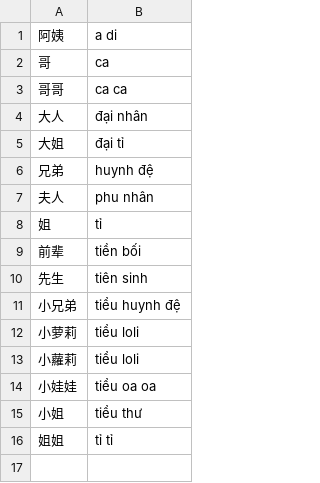
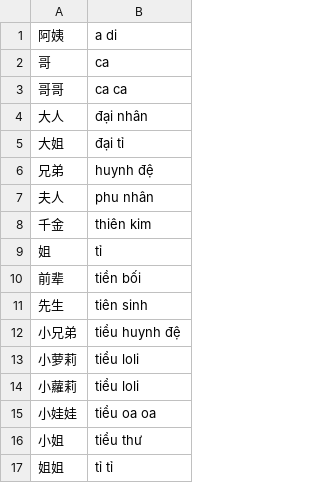
Before and after one commit to DoHoaiNam914/CDN, a TSV file: du-lieu/Bảng tra cứu tôn xưng.tsv, drawn as a sheet; the diff names each change by its address in the sheet, - before the commit and + after, or states it on an @@ line.

Commit message:
Update Bảng tra cứu tôn xưng.tsv

```diff
--- a/du-lieu/Bảng tra cứu tôn xưng.tsv
+++ b/du-lieu/Bảng tra cứu tôn xưng.tsv
+row 8: 千金 | thiên kim
```
